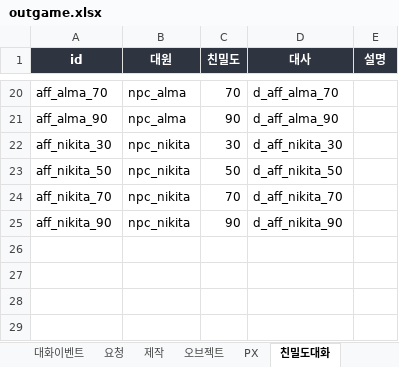
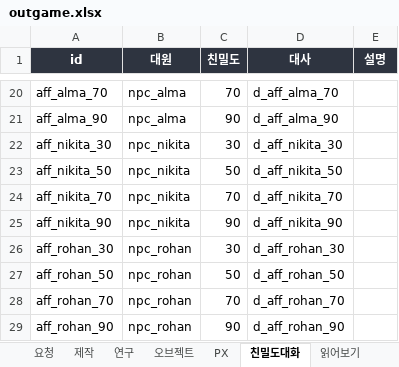
Before and after one commit to HomilBBANG/rt_zerosum, an Excel workbook: data/outgame.xlsx, sheet 친밀도대화, drawn as a sheet; only a part is shown, gaps mark what is left out; values as stored, in another font and other column widths than the file's, no borders; the diff names each change by its address in the sheet, - before the commit and + after, or states it on an @@ line.

```diff
--- a/data/outgame.xlsx (sheet 친밀도대화)
+++ b/data/outgame.xlsx (sheet 친밀도대화)
+sheet tab: 연구
+row 26: aff_rohan_30 | npc_rohan | 30 | d_aff_rohan_30
+row 27: aff_rohan_50 | npc_rohan | 50 | d_aff_rohan_50
+row 28: aff_rohan_70 | npc_rohan | 70 | d_aff_rohan_70
+row 29: aff_rohan_90 | npc_rohan | 90 | d_aff_rohan_90
```
Also changed, not shown: sheet 제작, sheet 대사, sheet 오브젝트, sheet 시설, sheet 읽어보기, sheet 대원, 1 more sheet, data/balance.xlsx, 43 other files.
